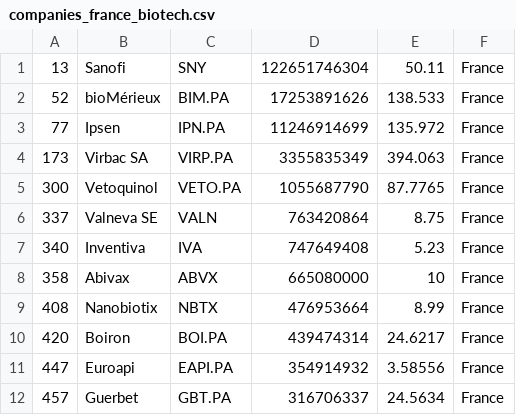
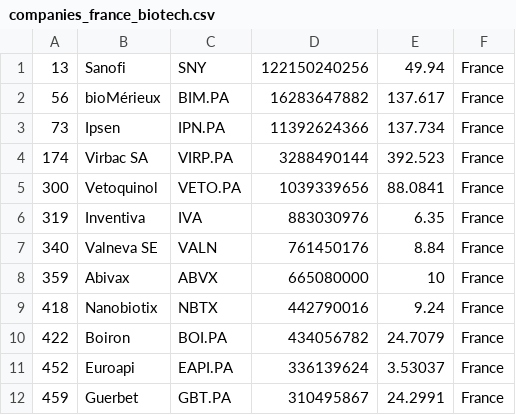
Before and after one commit to jkou02/merida-june-6-2024, a CSV file: companies_france_biotech.csv, drawn as a sheet; only a part is shown; the diff covers the shown part only.

```diff
--- a/companies_france_biotech.csv
+++ b/companies_france_biotech.csv
@@ -1,12 +1,12 @@
-"13","Sanofi","SNY","122651746304","50.11","France"
-"52","bioMérieux","BIM.PA","17253891626","138.533","France"
-"77","Ipsen","IPN.PA","11246914699","135.972","France"
-"173","Virbac SA","VIRP.PA","3355835349","394.063","France"
-"300","Vetoquinol","VETO.PA","1055687790","87.7765","France"
-"337","Valneva SE","VALN","763420864","8.75","France"
-"340","Inventiva","IVA","747649408","5.23","France"
-"358","Abivax","ABVX","665080000","10","France"
-"408","Nanobiotix","NBTX","476953664","8.99","France"
-"420","Boiron","BOI.PA","439474314","24.6217","France"
-"447","Euroapi","EAPI.PA","354914932","3.58556","France"
-"457","Guerbet","GBT.PA","316706337","24.5634","France"
+"13","Sanofi","SNY","122150240256","49.94","France"
+"56","bioMérieux","BIM.PA","16283647882","137.617","France"
+"73","Ipsen","IPN.PA","11392624366","137.734","France"
+"174","Virbac SA","VIRP.PA","3288490144","392.523","France"
+"300","Vetoquinol","VETO.PA","1039339656","88.0841","France"
+"319","Inventiva","IVA","883030976","6.35","France"
+"340","Valneva SE","VALN","761450176","8.84","France"
+"359","Abivax","ABVX","665080000","10","France"
+"418","Nanobiotix","NBTX","442790016","9.24","France"
+"422","Boiron","BOI.PA","434056782","24.7079","France"
+"452","Euroapi","EAPI.PA","336139624","3.53037","France"
+"459","Guerbet","GBT.PA","310495867","24.2991","France"
```
Also changed, not shown: 9 added rows, 9 removed rows and 13 edited cells elsewhere in this file, companies-Biotech.csv, companies_germany_biotech.csv, 1 other file.
